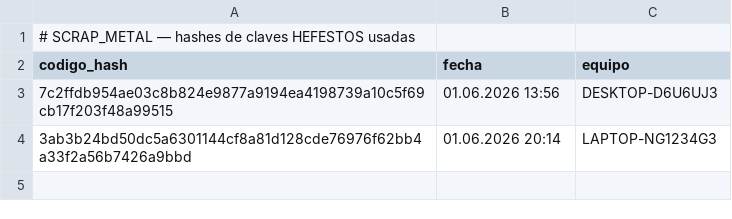
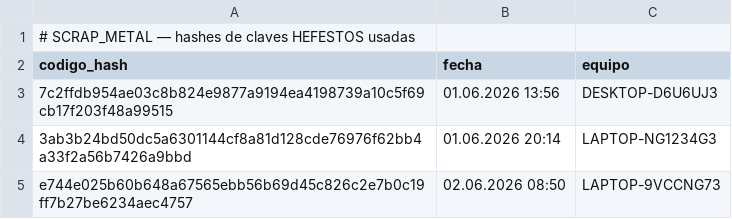
Before and after one commit to Faerigan/OLYMPUS, a CSV file: hefestos/SCRAP_METAL.csv, drawn as a sheet; the diff names each change by its address in the sheet, - before the commit and + after, or states it on an @@ line.

Commit message:
[HEFESTOS] clave registrada 02.06.2026 08:50

```diff
--- a/hefestos/SCRAP_METAL.csv
+++ b/hefestos/SCRAP_METAL.csv
+row 5: e744e025b60b648a67565ebb56b69d45c826c2e7b0c19ff7b27be6234aec4757 | 02.06.2026 08:50 | LAPTOP-9VCCNG73
```
